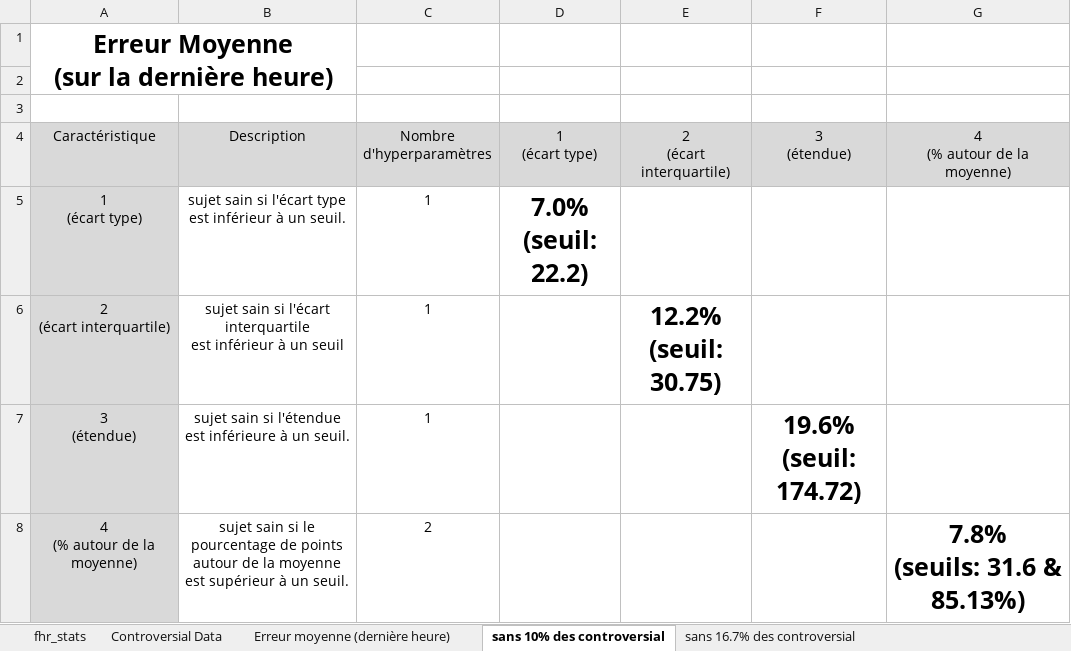
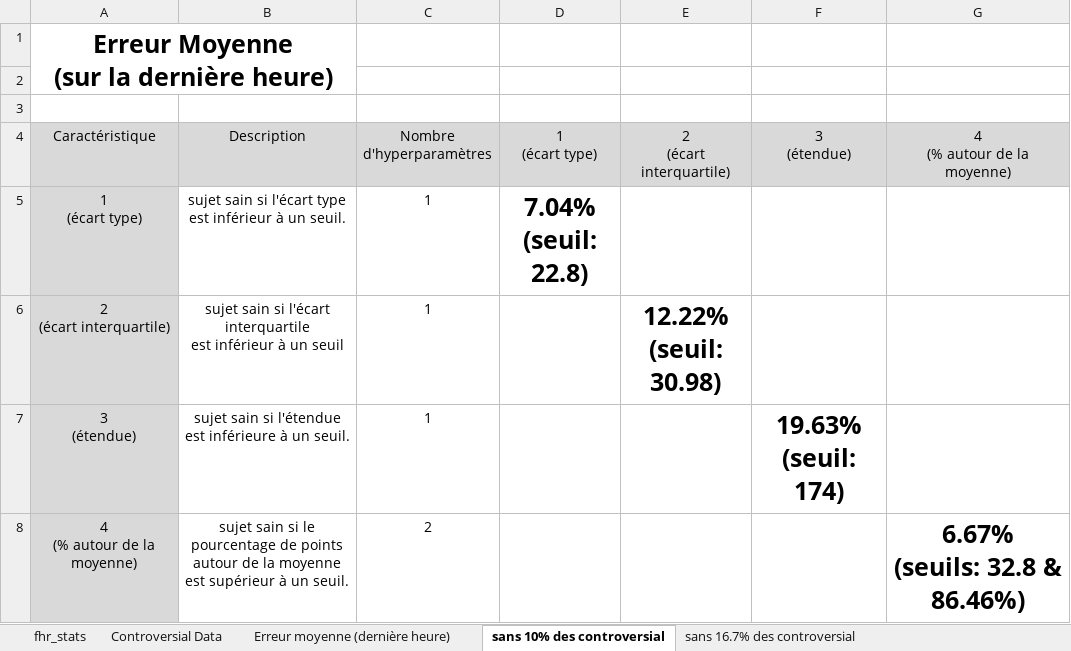
Before and after one commit to ChallengeDataTest/FetalHeartRate, an Excel workbook: Data/fhr_stats.xlsx, sheet sans 10% des controversial, drawn as a sheet; values as stored, in another font and other column widths than the file's, no borders; ↵ is a line break in a cell; the diff names each change by its address in the sheet, - before the commit and + after, or states it on an @@ line.

```diff
--- a/Data/fhr_stats.xlsx (sheet sans 10% des controversial)
+++ b/Data/fhr_stats.xlsx (sheet sans 10% des controversial)
-D5 (1 (écart type)): 7.0% ↵ (seuil: 22.2)
+D5 (1 (écart type)): 7.04% ↵ (seuil: 22.8)
-E6 (2 (écart interquartile)): 12.2% ↵ (seuil: 30.75)
+E6 (2 (écart interquartile)): 12.22% ↵ (seuil: 30.98)
-F7 (3 (étendue)): 19.6% ↵ (seuil: 174.72)
+F7 (3 (étendue)): 19.63% ↵ (seuil: 174)
-G8 (4 (% autour de la moyenne)): 7.8% ↵ (seuils: 31.6 & 85.13%)
+G8 (4 (% autour de la moyenne)): 6.67% ↵ (seuils: 32.8 & 86.46%)
```
Also changed, not shown: sheet Controversial Data, sheet fhr_stats, sheet sans 16.7% des controversial, hidden cells, 1 other file.
